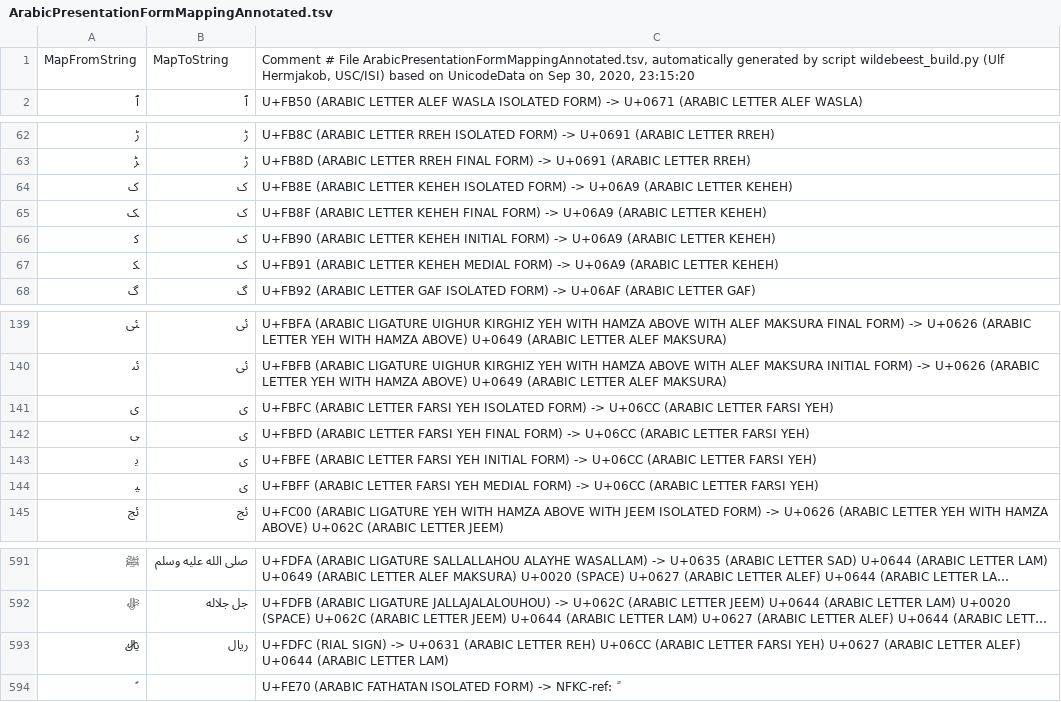
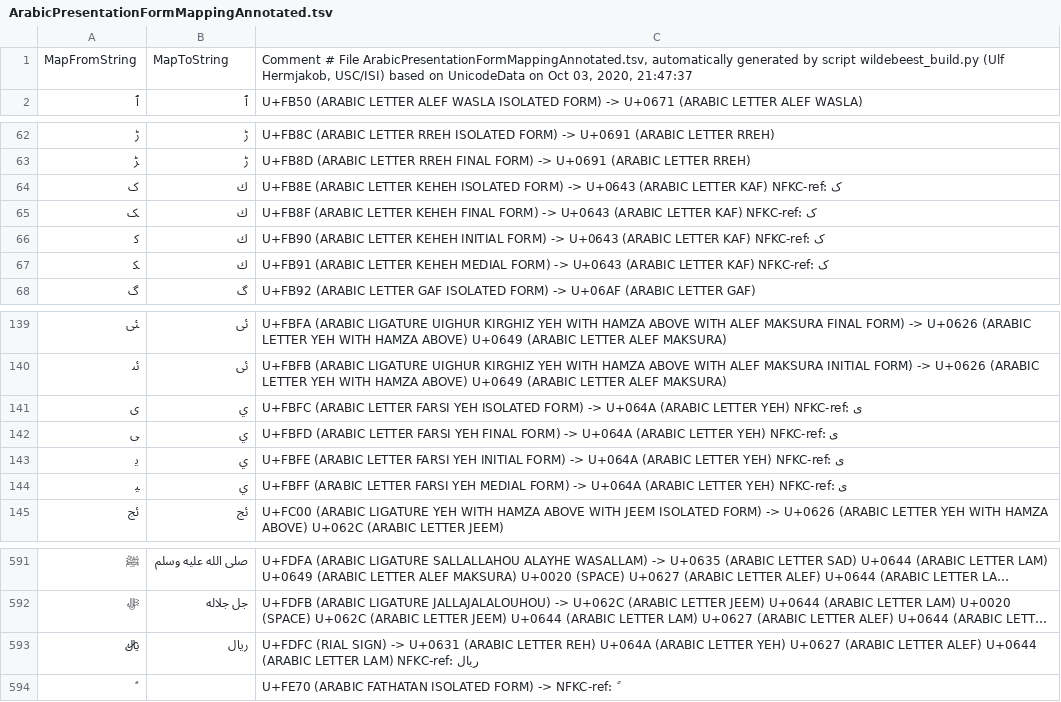
Before and after one commit to uhermjakob/wildebeest, a TSV file: data/ArabicPresentationFormMappingAnnotated.tsv, drawn as a sheet; only a part is shown, gaps mark what is left out; long unchanged cells end in …; the diff names each change by its address in the sheet, - before the commit and + after, or states it on an @@ line.

Commit message:
add arabic-char normalization

```diff
--- a/data/ArabicPresentationFormMappingAnnotated.tsv
+++ b/data/ArabicPresentationFormMappingAnnotated.tsv
-C1: …UnicodeData on Sep 30, 2020, 23:15:20
+C1: …UnicodeData on Oct 03, 2020, 21:47:37
-B64:B67: ک
+B64:B67: ك
-C64: …FORM) -> U+06A9 (ARABIC LETTER KEHEH)
+C64: …FORM) -> U+0643 (ARABIC LETTER KAF) NFKC-ref: ک
-C65: …FORM) -> U+06A9 (ARABIC LETTER KEHEH)
+C65: …FORM) -> U+0643 (ARABIC LETTER KAF) NFKC-ref: ک
-C66: …FORM) -> U+06A9 (ARABIC LETTER KEHEH)
+C66: …FORM) -> U+0643 (ARABIC LETTER KAF) NFKC-ref: ک
-C67: …FORM) -> U+06A9 (ARABIC LETTER KEHEH)
+C67: …FORM) -> U+0643 (ARABIC LETTER KAF) NFKC-ref: ک
-B141:B144: ی
+B141:B144: ي
-C141: …FORM) -> U+06CC (ARABIC LETTER FARSI YEH)
+C141: …FORM) -> U+064A (ARABIC LETTER YEH) NFKC-ref: ی
-C142: …FORM) -> U+06CC (ARABIC LETTER FARSI YEH)
+C142: …FORM) -> U+064A (ARABIC LETTER YEH) NFKC-ref: ی
-C143: …FORM) -> U+06CC (ARABIC LETTER FARSI YEH)
+C143: …FORM) -> U+064A (ARABIC LETTER YEH) NFKC-ref: ی
-C144: …FORM) -> U+06CC (ARABIC LETTER FARSI YEH)
+C144: …FORM) -> U+064A (ARABIC LETTER YEH) NFKC-ref: ی
-B593: ریال
+B593: ريال
-C593: …LETTER REH) U+06CC (ARABIC LETTER FARSI YEH) U+0627 (ARABIC LETTER ALEF) U+0644 (ARABIC LETTER LAM)
+C593: …LETTER REH) U+064A (ARABIC LETTER YEH) U+0627 (ARABIC LETTER ALEF) U+0644 (ARABIC LETTER LAM) NFKC-ref: ریال
```
